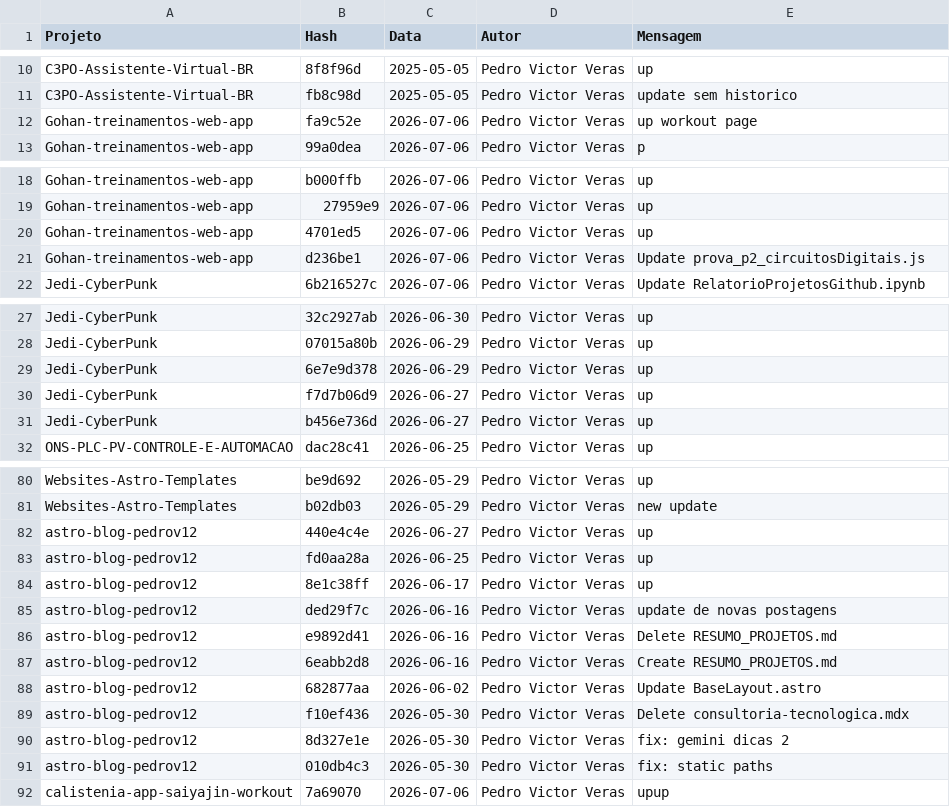
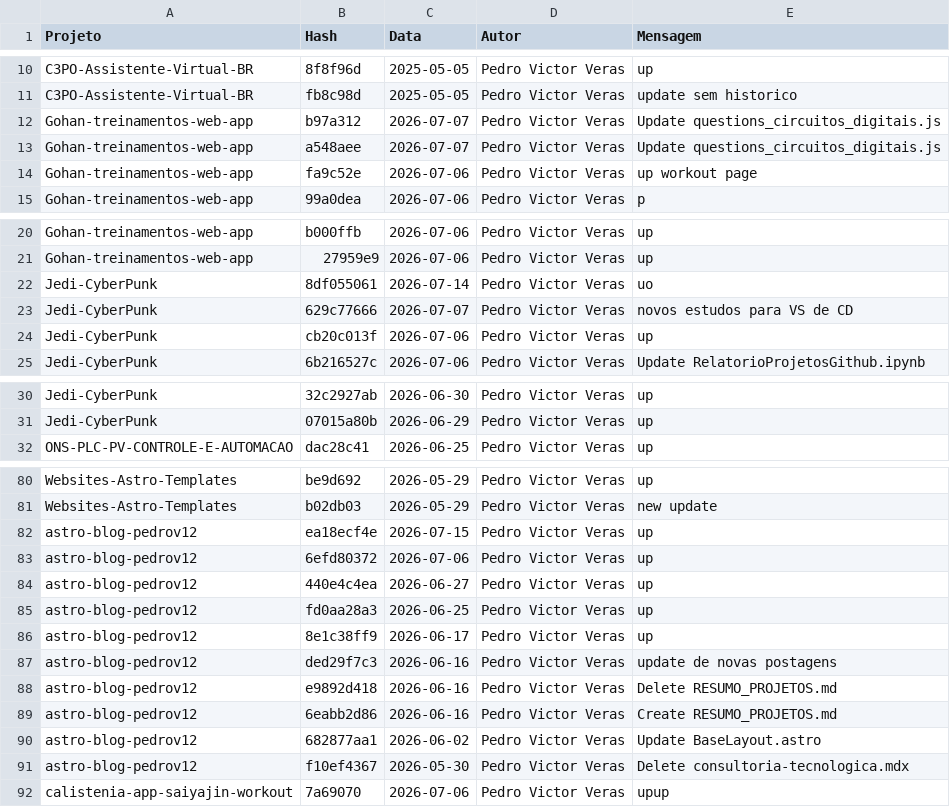
Before and after one commit to PedroVic12/Pikachu-Flask-Server, a CSV file: batcaverna/batcaverna-project/scripts/historico-projetos.csv, drawn as a sheet; only a part is shown, gaps mark what is left out; the diff covers the shown part only.

Commit message:
Update historico-projetos.csv

```diff
--- a/batcaverna/batcaverna-project/scripts/historico-projetos.csv
+++ b/batcaverna/batcaverna-project/scripts/historico-projetos.csv
@@ -11,2 +11,4 @@ C3PO-Assistente-Virtual-BR,8f8f96d,2025-05-05,Pedro Victor Veras,up
 C3PO-Assistente-Virtual-BR,fb8c98d,2025-05-05,Pedro Victor Veras,update sem historico
+Gohan-treinamentos-web-app,b97a312,2026-07-07,Pedro Victor Veras,Update questions_circuitos_digitais.js
+Gohan-treinamentos-web-app,a548aee,2026-07-07,Pedro Victor Veras,Update questions_circuitos_digitais.js
 Gohan-treinamentos-web-app,fa9c52e,2026-07-06,Pedro Victor Veras,up workout page
@@ -19,4 +21,5 @@ Gohan-treinamentos-web-app,b000ffb,2026-07-06,Pedro Victor Veras,up
 Gohan-treinamentos-web-app,27959e9,2026-07-06,Pedro Victor Veras,up
-Gohan-treinamentos-web-app,4701ed5,2026-07-06,Pedro Victor Veras,up
-Gohan-treinamentos-web-app,d236be1,2026-07-06,Pedro Victor Veras,Update prova_p2_circuitosDigitais.js
+Jedi-CyberPunk,8df055061,2026-07-14,Pedro Victor Veras,uo
+Jedi-CyberPunk,629c77666,2026-07-07,Pedro Victor Veras,novos estudos para VS de CD
+Jedi-CyberPunk,cb20c013f,2026-07-06,Pedro Victor Veras,up
 Jedi-CyberPunk,6b216527c,2026-07-06,Pedro Victor Veras,Update RelatorioProjetosGithub.ipynb
@@ -28,5 +31,2 @@ Jedi-CyberPunk,32c2927ab,2026-06-30,Pedro Victor Veras,up
 Jedi-CyberPunk,07015a80b,2026-06-29,Pedro Victor Veras,up
-Jedi-CyberPunk,6e7e9d378,2026-06-29,Pedro Victor Veras,up
-Jedi-CyberPunk,f7d7b06d9,2026-06-27,Pedro Victor Veras,up
-Jedi-CyberPunk,b456e736d,2026-06-27,Pedro Victor Veras,up
 ONS-PLC-PV-CONTROLE-E-AUTOMACAO,dac28c41,2026-06-25,Pedro Victor Veras,up
@@ -81,12 +81,12 @@ Websites-Astro-Templates,be9d692,2026-05-29,Pedro Victor Veras,up
 Websites-Astro-Templates,b02db03,2026-05-29,Pedro Victor Veras,new update
-astro-blog-pedrov12,440e4c4e,2026-06-27,Pedro Victor Veras,up
-astro-blog-pedrov12,fd0aa28a,2026-06-25,Pedro Victor Veras,up
-astro-blog-pedrov12,8e1c38ff,2026-06-17,Pedro Victor Veras,up
-astro-blog-pedrov12,ded29f7c,2026-06-16,Pedro Victor Veras,update de novas postagens
-astro-blog-pedrov12,e9892d41,2026-06-16,Pedro Victor Veras,Delete RESUMO_PROJETOS.md
-astro-blog-pedrov12,6eabb2d8,2026-06-16,Pedro Victor Veras,Create RESUMO_PROJETOS.md
-astro-blog-pedrov12,682877aa,2026-06-02,Pedro Victor Veras,Update BaseLayout.astro
-astro-blog-pedrov12,f10ef436,2026-05-30,Pedro Victor Veras,Delete consultoria-tecnologica.mdx
-astro-blog-pedrov12,8d327e1e,2026-05-30,Pedro Victor Veras,fix: gemini dicas 2
-astro-blog-pedrov12,010db4c3,2026-05-30,Pedro Victor Veras,fix: static paths
+astro-blog-pedrov12,ea18ecf4e,2026-07-15,Pedro Victor Veras,up
+astro-blog-pedrov12,6efd80372,2026-07-06,Pedro Victor Veras,up
+astro-blog-pedrov12,440e4c4ea,2026-06-27,Pedro Victor Veras,up
+astro-blog-pedrov12,fd0aa28a3,2026-06-25,Pedro Victor Veras,up
+astro-blog-pedrov12,8e1c38ff9,2026-06-17,Pedro Victor Veras,up
+astro-blog-pedrov12,ded29f7c3,2026-06-16,Pedro Victor Veras,update de novas postagens
+astro-blog-pedrov12,e9892d418,2026-06-16,Pedro Victor Veras,Delete RESUMO_PROJETOS.md
+astro-blog-pedrov12,6eabb2d86,2026-06-16,Pedro Victor Veras,Create RESUMO_PROJETOS.md
+astro-blog-pedrov12,682877aa1,2026-06-02,Pedro Victor Veras,Update BaseLayout.astro
+astro-blog-pedrov12,f10ef4367,2026-05-30,Pedro Victor Veras,Delete consultoria-tecnologica.mdx
 calistenia-app-saiyajin-workout,7a69070,2026-07-06,Pedro Victor Veras,upup
```
Also changed, not shown: 1 added row and 1 removed row elsewhere in this file.
